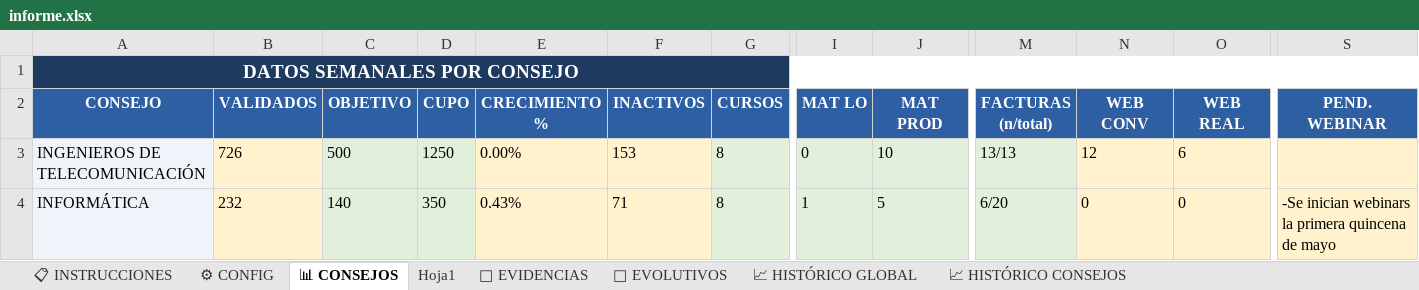
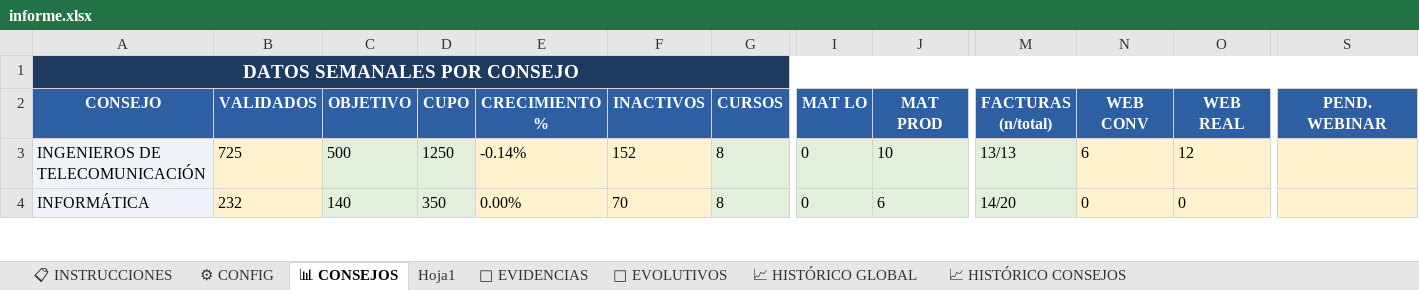
Before and after one commit to rinconrobertoj-oss/dashboard_V5, an Excel workbook: data/informe.xlsx, sheet 📊 CONSEJOS, drawn as a sheet; only a part is shown, gaps mark what is left out; values as stored, in another font and other column widths than the file's, no borders; the diff covers the shown part only; the diff names each change by its address in the sheet, - before the commit and + after, or states it on an @@ line.

```diff
--- a/data/informe.xlsx (sheet 📊 CONSEJOS)
+++ b/data/informe.xlsx (sheet 📊 CONSEJOS)
-B3 (VALIDADOS): 726
+B3 (VALIDADOS): 725
-E3 (CRECIMIENTO %): 0.00%
+E3 (CRECIMIENTO %): -0.14%
-F3 (INACTIVOS): 153
+F3 (INACTIVOS): 152
-N3 (WEB CONV): 12
+N3 (WEB CONV): 6
-O3 (WEB REAL): 6
+O3 (WEB REAL): 12
-E4 (CRECIMIENTO %): 0.43%
+E4 (CRECIMIENTO %): 0.00%
-F4 (INACTIVOS): 71
+F4 (INACTIVOS): 70
-I4 (MAT LO): 1
+I4 (MAT LO): 0
-J4 (MAT PROD): 5
+J4 (MAT PROD): 6
-M4 (FACTURAS (n/total)): 6/20
+M4 (FACTURAS (n/total)): 14/20
-S4 (PEND. WEBINAR): -Se inician webinars la primera quincena de mayo
+S4 (PEND. WEBINAR): (empty)
```
Also changed, not shown: 105 edited cells elsewhere in this sheet, sheet 📁 EVIDENCIAS, sheet Hoja1, sheet 📈 HISTÓRICO CONSEJOS, sheet 🚀 EVOLUTIVOS, sheet 📈 HISTÓRICO GLOBAL, sheet ⚙ CONFIG.
